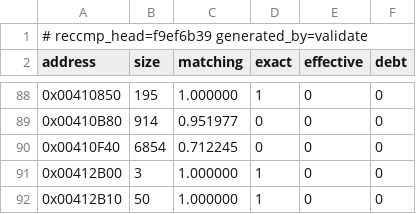
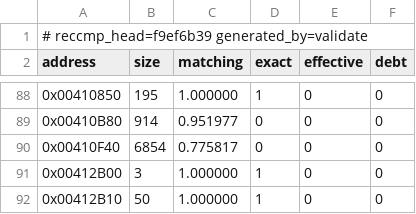
Before and after one commit to Skelp/toy2-decomp, a TSV file: tools/Resources/scoreboard.tsv, drawn as a sheet; only a part is shown, gaps mark what is left out.

```diff
--- a/tools/Resources/scoreboard.tsv
+++ b/tools/Resources/scoreboard.tsv
@@ -89,3 +89,3 @@ address	size	matching	exact	effective	debt
 0x00410B80	914	0.951977	0	0	0
-0x00410F40	6854	0.712245	0	0	0
+0x00410F40	6854	0.775817	0	0	0
 0x00412B00	3	1.000000	1	0	0
```
Also changed, not shown: 2 other files.
